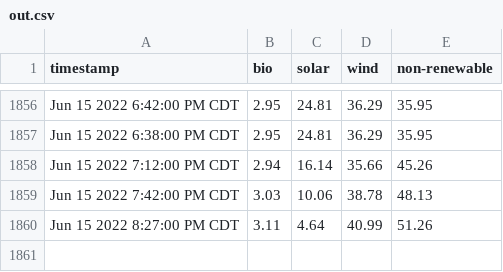
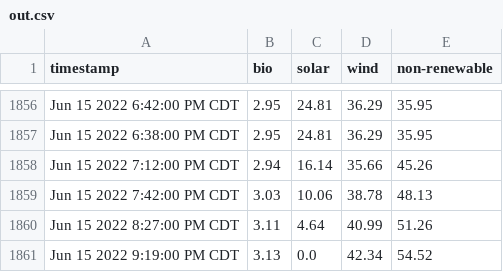
Before and after one commit to masoninman/austin-energy-mix, a CSV file: out.csv, drawn as a sheet; only a part is shown, gaps mark what is left out; the diff names each change by its address in the sheet, - before the commit and + after, or states it on an @@ line.

Commit message:
gh actions add out.csv

```diff
--- a/out.csv
+++ b/out.csv
+row 1861: Jun 15 2022 9:19:00 PM CDT | 3.13 | 0.0 | 42.34 | 54.52
```
